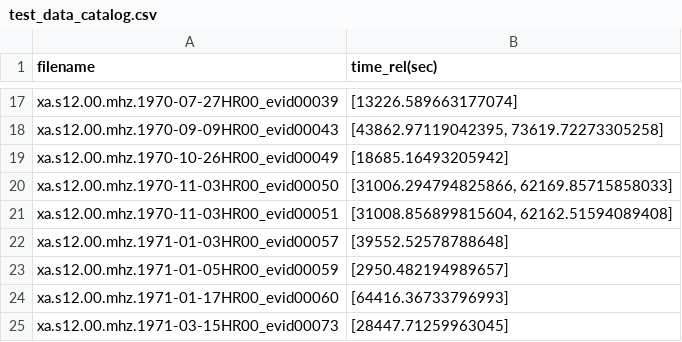
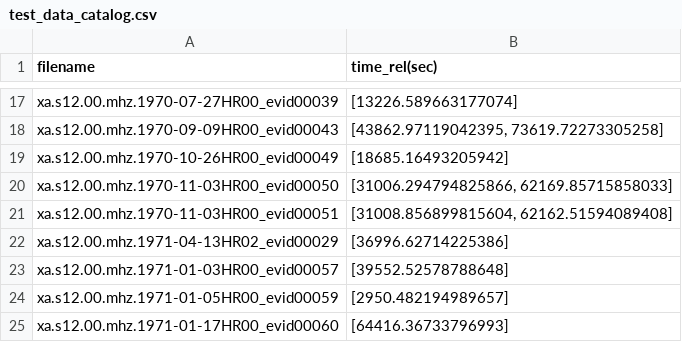
Before and after one commit to AGHRapidPro/seismic-detection, a CSV file: test_data_catalog.csv, drawn as a sheet; only a part is shown, gaps mark what is left out; the shorter side is filled out with more unchanged rows; the diff names each change by its address in the sheet, - before the commit and + after, or states it on an @@ line.

```diff
--- a/test_data_catalog.csv
+++ b/test_data_catalog.csv
+row 22: xa.s12.00.mhz.1971-04-13HR02_evid00029 | [36996.62714225386]
```
Also changed, not shown: 14 other files.
